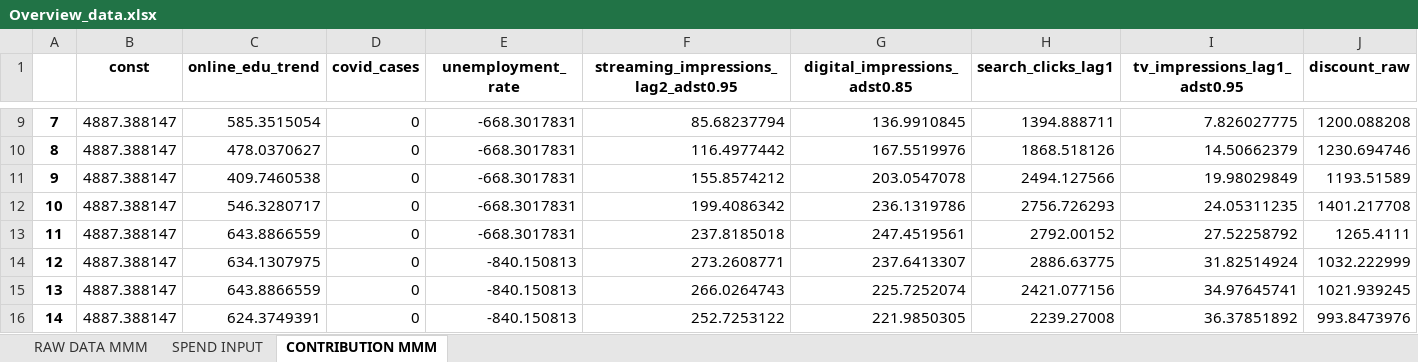
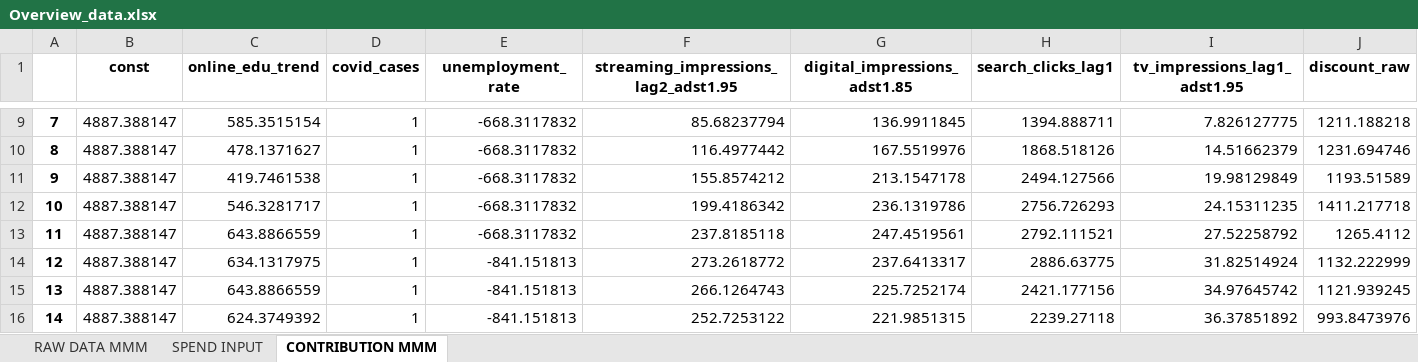
Before and after one commit to ManojP96/LiME2.0, an Excel workbook: Overview_data.xlsx, sheet CONTRIBUTION MMM, drawn as a sheet; only a part is shown, gaps mark what is left out; values as stored, in another font and other column widths than the file's, no borders; the diff covers the shown part only; the diff names each change by its address in the sheet, - before the commit and + after, or states it on an @@ line.

```diff
--- a/Overview_data.xlsx (sheet CONTRIBUTION MMM)
+++ b/Overview_data.xlsx (sheet CONTRIBUTION MMM)
-F1: streaming_impressions_lag2_adst0.95
+F1: streaming_impressions_lag2_adst1.95
-G1: digital_impressions_adst0.85
+G1: digital_impressions_adst1.85
-I1: tv_impressions_lag1_adst0.95
+I1: tv_impressions_lag1_adst1.95
-C9 (online_edu_trend): 585.3515054
+C9 (online_edu_trend): 585.3515154
-D9:D16 (covid_cases): 0
+D9:D16 (covid_cases): 1
-E9:E13 (unemployment_rate): -668.3017831
+E9:E13 (unemployment_rate): -668.3117832
-G9 (digital_impressions_adst1.85): 136.9910845
+G9 (digital_impressions_adst1.85): 136.9911845
-I9 (tv_impressions_lag1_adst1.95): 7.826027775
+I9 (tv_impressions_lag1_adst1.95): 7.826127775
-J9 (discount_raw): 1200.088208
+J9 (discount_raw): 1211.188218
-C10 (online_edu_trend): 478.0370627
+C10 (online_edu_trend): 478.1371627
-I10 (tv_impressions_lag1_adst1.95): 14.50662379
+I10 (tv_impressions_lag1_adst1.95): 14.51662379
-J10 (discount_raw): 1230.694746
+J10 (discount_raw): 1231.694746
-C11 (online_edu_trend): 409.7460538
+C11 (online_edu_trend): 419.7461538
-G11 (digital_impressions_adst1.85): 203.0547078
+G11 (digital_impressions_adst1.85): 213.1547178
-I11 (tv_impressions_lag1_adst1.95): 19.98029849
+I11 (tv_impressions_lag1_adst1.95): 19.98129849
-C12 (online_edu_trend): 546.3280717
+C12 (online_edu_trend): 546.3281717
-F12: 199.4086342
+F12: 199.4186342
-I12 (tv_impressions_lag1_adst1.95): 24.05311235
+I12 (tv_impressions_lag1_adst1.95): 24.15311235
-J12 (discount_raw): 1401.217708
+J12 (discount_raw): 1411.217718
-F13: 237.8185018
+F13: 237.8185118
-H13 (search_clicks_lag1): 2792.00152
+H13 (search_clicks_lag1): 2792.111521
-J13 (discount_raw): 1265.4111
+J13 (discount_raw): 1265.4112
-C14 (online_edu_trend): 634.1307975
+C14 (online_edu_trend): 634.1317975
-E14:E16 (unemployment_rate): -840.150813
+E14:E16 (unemployment_rate): -841.151813
-F14: 273.2608771
+F14: 273.2618772
-G14 (digital_impressions_adst1.85): 237.6413307
+G14 (digital_impressions_adst1.85): 237.6413317
-J14 (discount_raw): 1032.222999
+J14 (discount_raw): 1132.222999
-F15: 266.0264743
+F15: 266.1264743
-G15 (digital_impressions_adst1.85): 225.7252074
+G15 (digital_impressions_adst1.85): 225.7252174
-H15 (search_clicks_lag1): 2421.077156
+H15 (search_clicks_lag1): 2421.177156
-I15 (tv_impressions_lag1_adst1.95): 34.97645741
+I15 (tv_impressions_lag1_adst1.95): 34.97645742
-J15 (discount_raw): 1021.939245
+J15 (discount_raw): 1121.939245
-C16 (online_edu_trend): 624.3749391
+C16 (online_edu_trend): 624.3749392
-G16 (digital_impressions_adst1.85): 221.9850305
+G16 (digital_impressions_adst1.85): 221.9851315
-H16 (search_clicks_lag1): 2239.27008
+H16 (search_clicks_lag1): 2239.27118
```
Also changed, not shown: 723 edited cells elsewhere in this sheet, sheet SPEND INPUT, sheet RAW DATA MMM.
